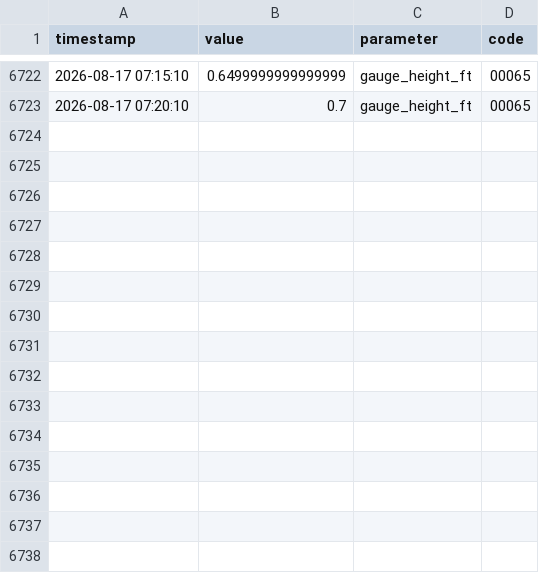
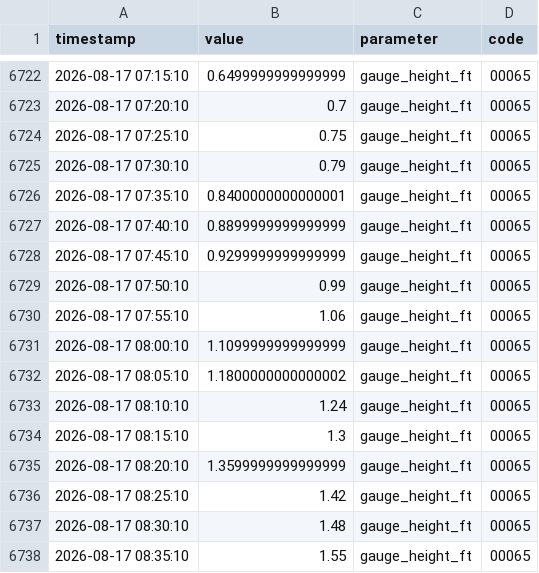
Before and after one commit to richardmhuse/do-not-hit-the-bridge-V2, a CSV file: data/raw/measured.csv, drawn as a sheet; only a part is shown, gaps mark what is left out.

```diff
--- a/data/raw/measured.csv
+++ b/data/raw/measured.csv
@@ -6723 +6723,16 @@ timestamp,value,parameter,code
 2026-08-17 07:20:10,0.7,gauge_height_ft,00065
+2026-08-17 07:25:10,0.75,gauge_height_ft,00065
+2026-08-17 07:30:10,0.79,gauge_height_ft,00065
+2026-08-17 07:35:10,0.8400000000000001,gauge_height_ft,00065
+2026-08-17 07:40:10,0.8899999999999999,gauge_height_ft,00065
+2026-08-17 07:45:10,0.9299999999999999,gauge_height_ft,00065
+2026-08-17 07:50:10,0.99,gauge_height_ft,00065
+2026-08-17 07:55:10,1.06,gauge_height_ft,00065
+2026-08-17 08:00:10,1.1099999999999999,gauge_height_ft,00065
+2026-08-17 08:05:10,1.1800000000000002,gauge_height_ft,00065
+2026-08-17 08:10:10,1.24,gauge_height_ft,00065
+2026-08-17 08:15:10,1.3,gauge_height_ft,00065
+2026-08-17 08:20:10,1.3599999999999999,gauge_height_ft,00065
+2026-08-17 08:25:10,1.42,gauge_height_ft,00065
+2026-08-17 08:30:10,1.48,gauge_height_ft,00065
+2026-08-17 08:35:10,1.55,gauge_height_ft,00065
```
Also changed, not shown: data/processed/forecast.csv, data/raw/lunar.csv, 39 other files.
